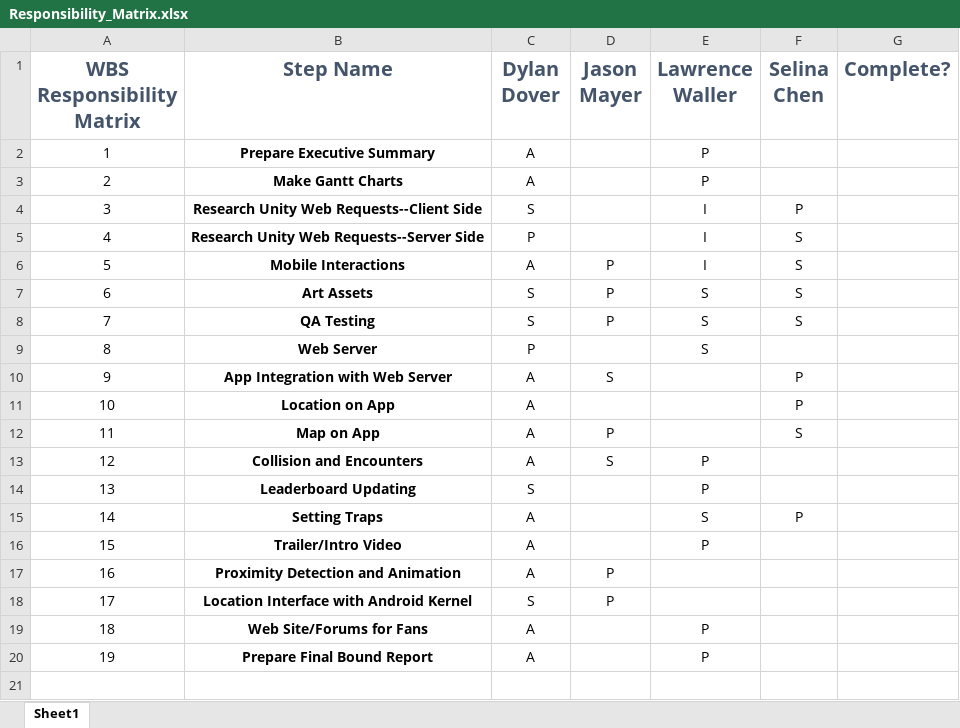
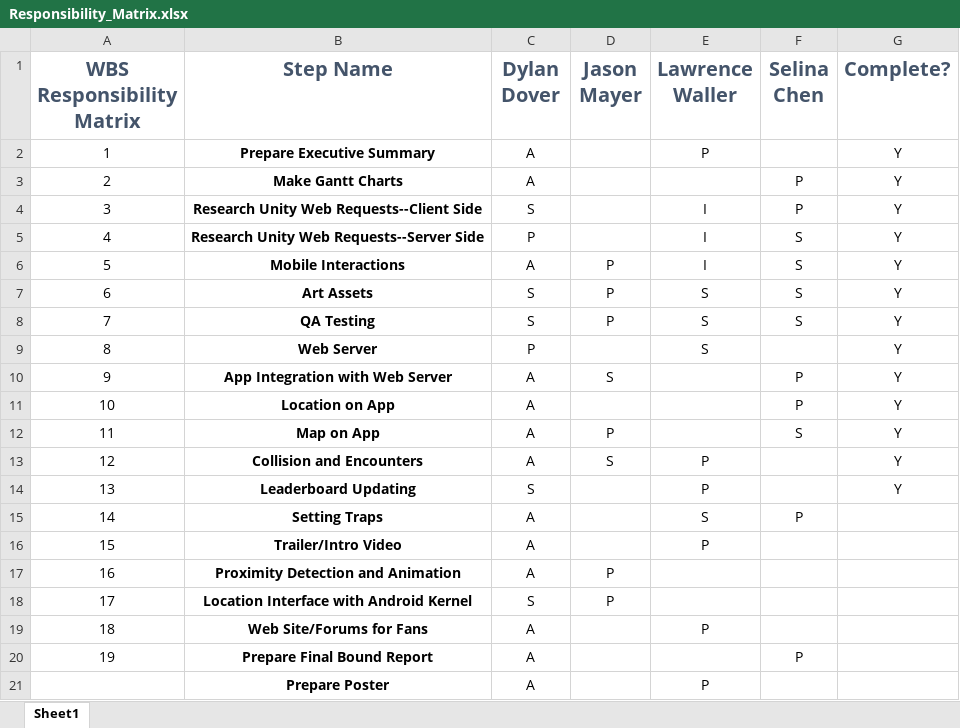
Before and after one commit to wallerl2/ghostgrab, an Excel workbook: Responsibility_Matrix.xlsx, sheet Sheet1, drawn as a sheet; values as stored, in another font and other column widths than the file's, no borders; the diff names each change by its address in the sheet, - before the commit and + after, or states it on an @@ line.

```diff
--- a/Responsibility_Matrix.xlsx (sheet Sheet1)
+++ b/Responsibility_Matrix.xlsx (sheet Sheet1)
-G2:G14 (Complete?): (empty)
+G2:G14 (Complete?): Y
-E3 (Lawrence Waller): P
+E3 (Lawrence Waller): (empty)
-F3 (Selina Chen): (empty)
+F3 (Selina Chen): P
-E20 (Lawrence Waller): P
+E20 (Lawrence Waller): (empty)
-F20 (Selina Chen): (empty)
+F20 (Selina Chen): P
+row 21:  | Prepare Poster | A |  | P
```
Also changed, not shown: 1 other file.
